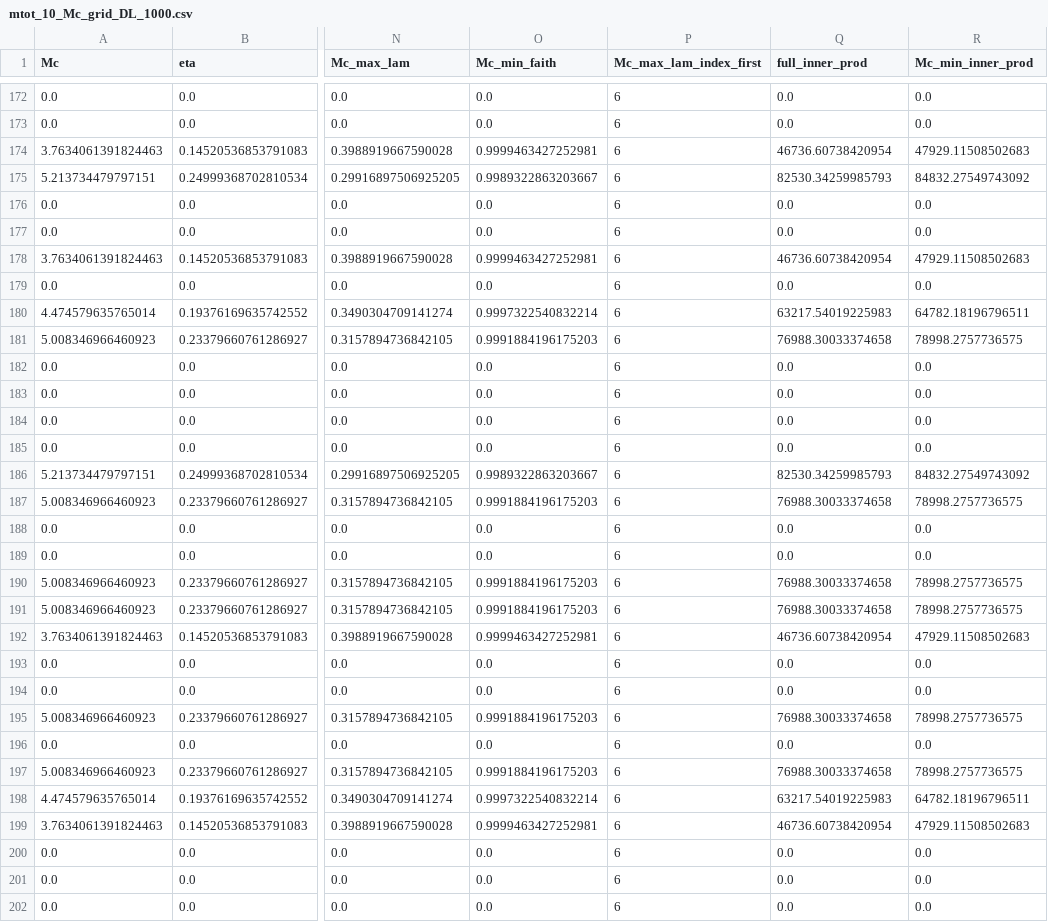
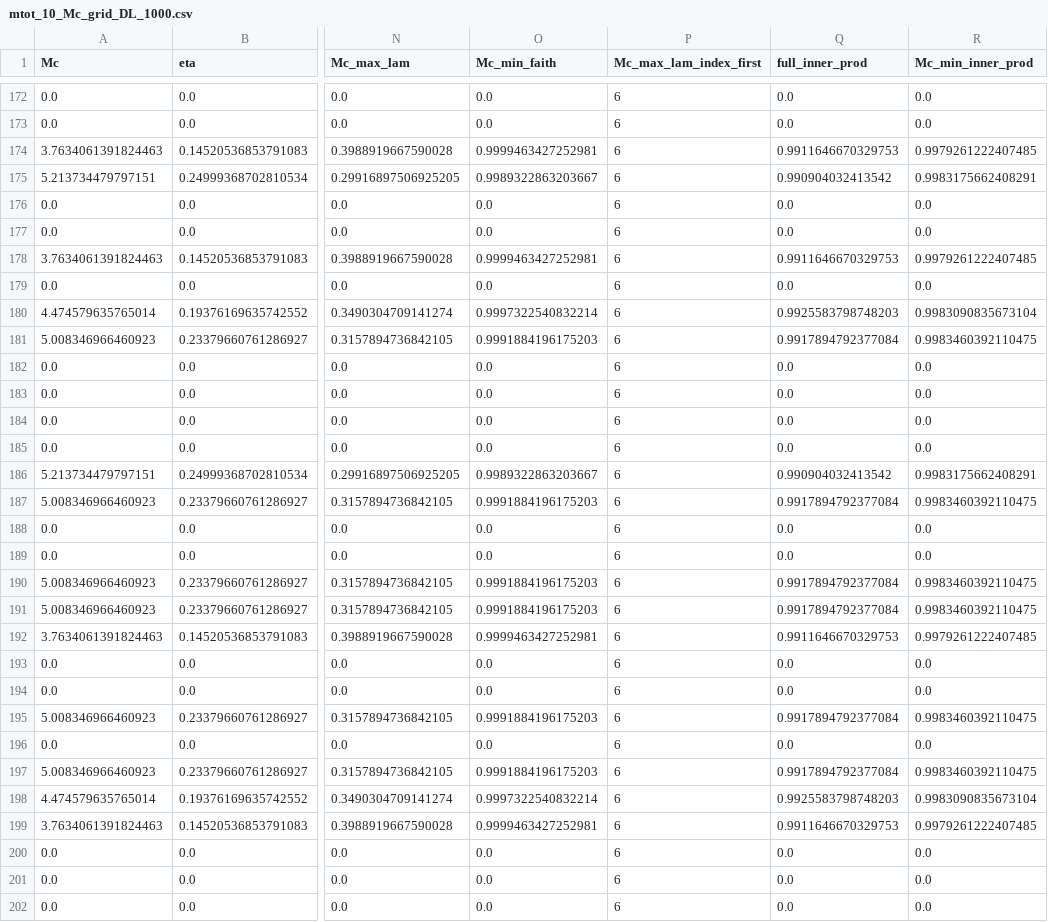
Before and after one commit to veome22/hybrid_waveforms, a CSV file: mtot_q_grids/mtot_10_Mc_grid_DL_1000.csv, drawn as a sheet; only a part is shown, gaps mark what is left out; the diff covers the shown part only; the diff names each change by its address in the sheet, - before the commit and + after, or states it on an @@ line.

```diff
--- a/mtot_q_grids/mtot_10_Mc_grid_DL_1000.csv
+++ b/mtot_q_grids/mtot_10_Mc_grid_DL_1000.csv
-Q174 (full_inner_prod): 46736.60738420954
+Q174 (full_inner_prod): 0.9911646670329753
-R174 (Mc_min_inner_prod): 47929.11508502683
+R174 (Mc_min_inner_prod): 0.9979261222407485
-Q175 (full_inner_prod): 82530.34259985793
+Q175 (full_inner_prod): 0.990904032413542
-R175 (Mc_min_inner_prod): 84832.27549743092
+R175 (Mc_min_inner_prod): 0.9983175662408291
-Q178 (full_inner_prod): 46736.60738420954
+Q178 (full_inner_prod): 0.9911646670329753
-R178 (Mc_min_inner_prod): 47929.11508502683
+R178 (Mc_min_inner_prod): 0.9979261222407485
-Q180 (full_inner_prod): 63217.54019225983
+Q180 (full_inner_prod): 0.9925583798748203
-R180 (Mc_min_inner_prod): 64782.18196796511
+R180 (Mc_min_inner_prod): 0.9983090835673104
-Q181 (full_inner_prod): 76988.30033374658
+Q181 (full_inner_prod): 0.9917894792377084
-R181 (Mc_min_inner_prod): 78998.2757736575
+R181 (Mc_min_inner_prod): 0.9983460392110475
-Q186 (full_inner_prod): 82530.34259985793
+Q186 (full_inner_prod): 0.990904032413542
-R186 (Mc_min_inner_prod): 84832.27549743092
+R186 (Mc_min_inner_prod): 0.9983175662408291
-Q187 (full_inner_prod): 76988.30033374658
+Q187 (full_inner_prod): 0.9917894792377084
-R187 (Mc_min_inner_prod): 78998.2757736575
+R187 (Mc_min_inner_prod): 0.9983460392110475
-Q190:Q191 (full_inner_prod): 76988.30033374658
+Q190:Q191 (full_inner_prod): 0.9917894792377084
-R190:R191 (Mc_min_inner_prod): 78998.2757736575
+R190:R191 (Mc_min_inner_prod): 0.9983460392110475
-Q192 (full_inner_prod): 46736.60738420954
+Q192 (full_inner_prod): 0.9911646670329753
-R192 (Mc_min_inner_prod): 47929.11508502683
+R192 (Mc_min_inner_prod): 0.9979261222407485
-Q195 (full_inner_prod): 76988.30033374658
+Q195 (full_inner_prod): 0.9917894792377084
-R195 (Mc_min_inner_prod): 78998.2757736575
+R195 (Mc_min_inner_prod): 0.9983460392110475
-Q197 (full_inner_prod): 76988.30033374658
+Q197 (full_inner_prod): 0.9917894792377084
-R197 (Mc_min_inner_prod): 78998.2757736575
+R197 (Mc_min_inner_prod): 0.9983460392110475
-Q198 (full_inner_prod): 63217.54019225983
+Q198 (full_inner_prod): 0.9925583798748203
-R198 (Mc_min_inner_prod): 64782.18196796511
+R198 (Mc_min_inner_prod): 0.9983090835673104
-Q199 (full_inner_prod): 46736.60738420954
+Q199 (full_inner_prod): 0.9911646670329753
-R199 (Mc_min_inner_prod): 47929.11508502683
+R199 (Mc_min_inner_prod): 0.9979261222407485
```
Also changed, not shown: 164 edited cells elsewhere in this file, mtot_q_grids/mtot_10_eta_grid_DL_1000.csv, mtot_q_grids/mtot_50_eta_grid_DL_1000.csv, 11 other files.
